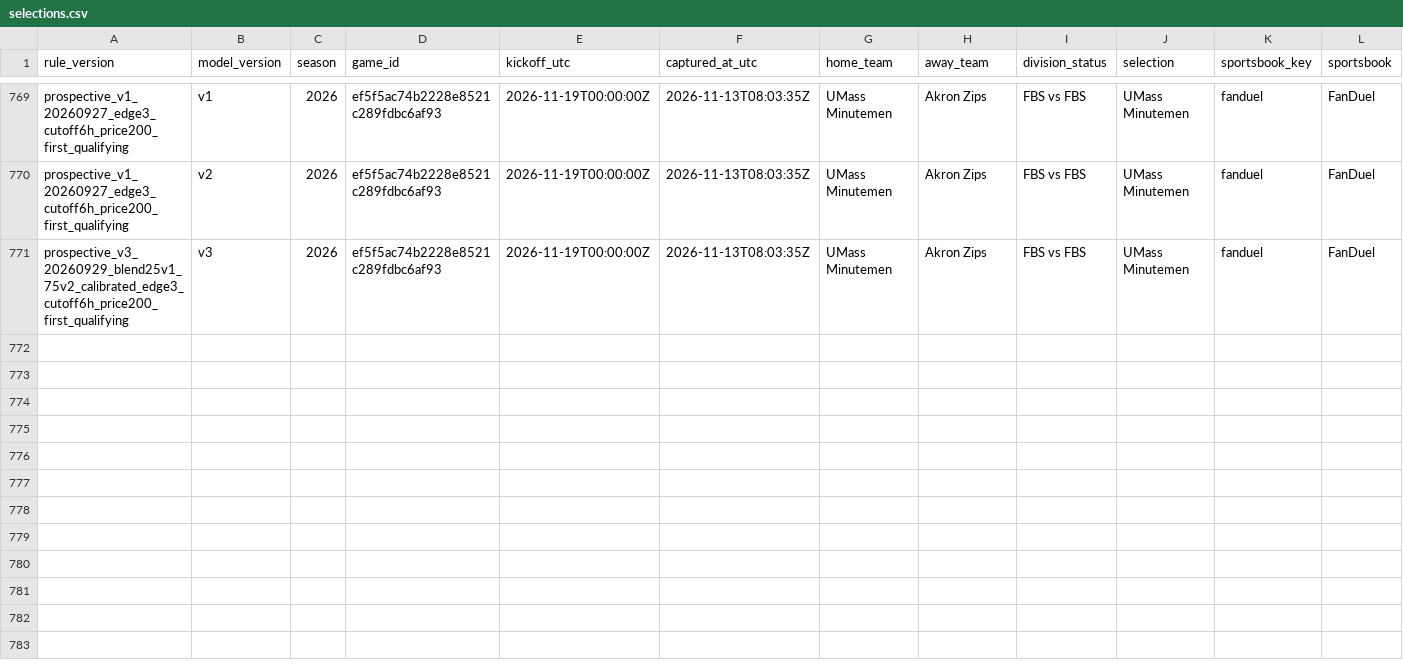
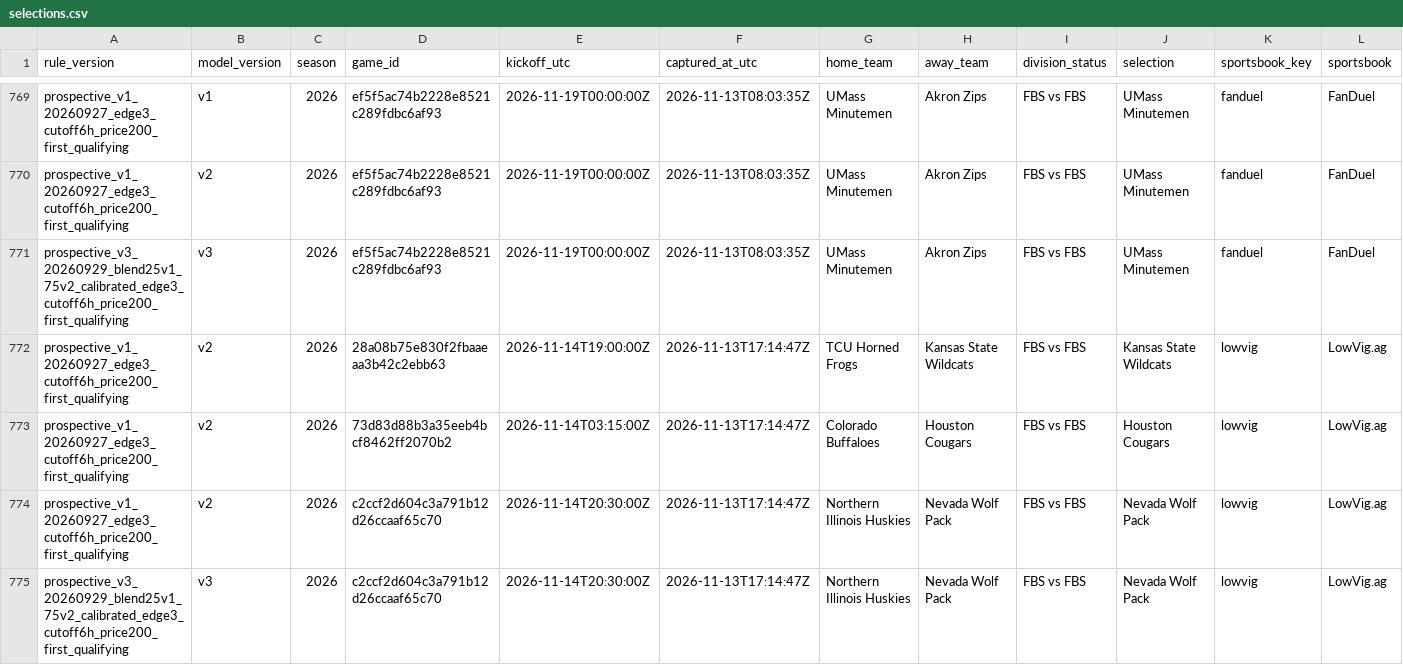
Before and after one commit to JarzCFB/codi-cfb-dashboard, a CSV file: prospective/selections.csv, drawn as a sheet; only a part is shown, gaps mark what is left out; rows hold the shown columns only; the diff names each change by its address in the sheet, - before the commit and + after, or states it on an @@ line.

```diff
--- a/prospective/selections.csv
+++ b/prospective/selections.csv
+row 772: prospective_v1_20260927_edge3_cutoff6h_price200_first_qualifying | v2 | 2026 | 28a08b75e830f2fbaaeaa3b42c2ebb63 | 2026-11-14T19:00:00Z | 2026-11-13T17:14:47Z | TCU Horned Frogs | Kansas State Wildcats | FBS vs FBS | Kansas State Wildcats | lowvig | LowVig.ag
+row 773: prospective_v1_20260927_edge3_cutoff6h_price200_first_qualifying | v2 | 2026 | 73d83d88b3a35eeb4bcf8462ff2070b2 | 2026-11-14T03:15:00Z | 2026-11-13T17:14:47Z | Colorado Buffaloes | Houston Cougars | FBS vs FBS | Houston Cougars | lowvig | LowVig.ag
+row 774: prospective_v1_20260927_edge3_cutoff6h_price200_first_qualifying | v2 | 2026 | c2ccf2d604c3a791b12d26ccaaf65c70 | 2026-11-14T20:30:00Z | 2026-11-13T17:14:47Z | Northern Illinois Huskies | Nevada Wolf Pack | FBS vs FBS | Nevada Wolf Pack | lowvig | LowVig.ag
+row 775: prospective_v3_20260929_blend25v1_75v2_calibrated_edge3_cutoff6h_price200_first_qualifying | v3 | 2026 | c2ccf2d604c3a791b12d26ccaaf65c70 | 2026-11-14T20:30:00Z | 2026-11-13T17:14:47Z | Northern Illinois Huskies | Nevada Wolf Pack | FBS vs FBS | Nevada Wolf Pack | lowvig | LowVig.ag
```
Also changed, not shown: prospective/v3_pregame_agreement.csv, reports/v3_line_movements.csv, 5 other files.
